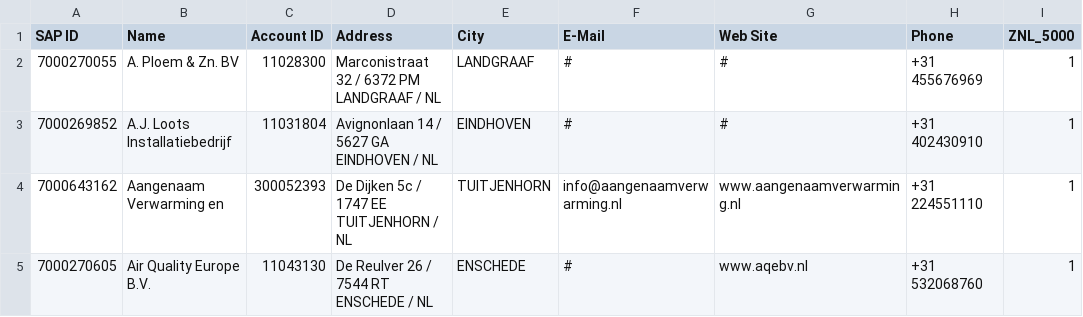
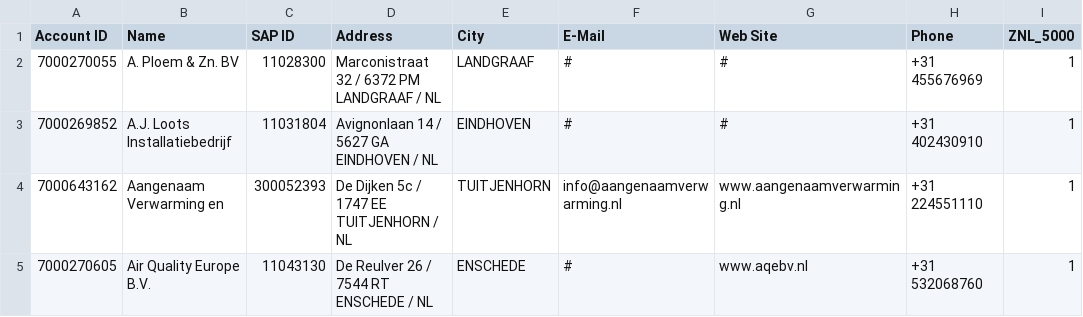
Before and after one commit to dit3456/instshowrm-locator, a CSV file: CSV_Files/Installers_Database.csv, drawn as a sheet; only a part is shown; the diff names each change by its address in the sheet, - before the commit and + after, or states it on an @@ line.

Commit message:
Update Installers_Database.csv

```diff
--- a/CSV_Files/Installers_Database.csv
+++ b/CSV_Files/Installers_Database.csv
-A1: SAP ID
+A1: Account ID
-C1: Account ID
+C1: SAP ID
```
